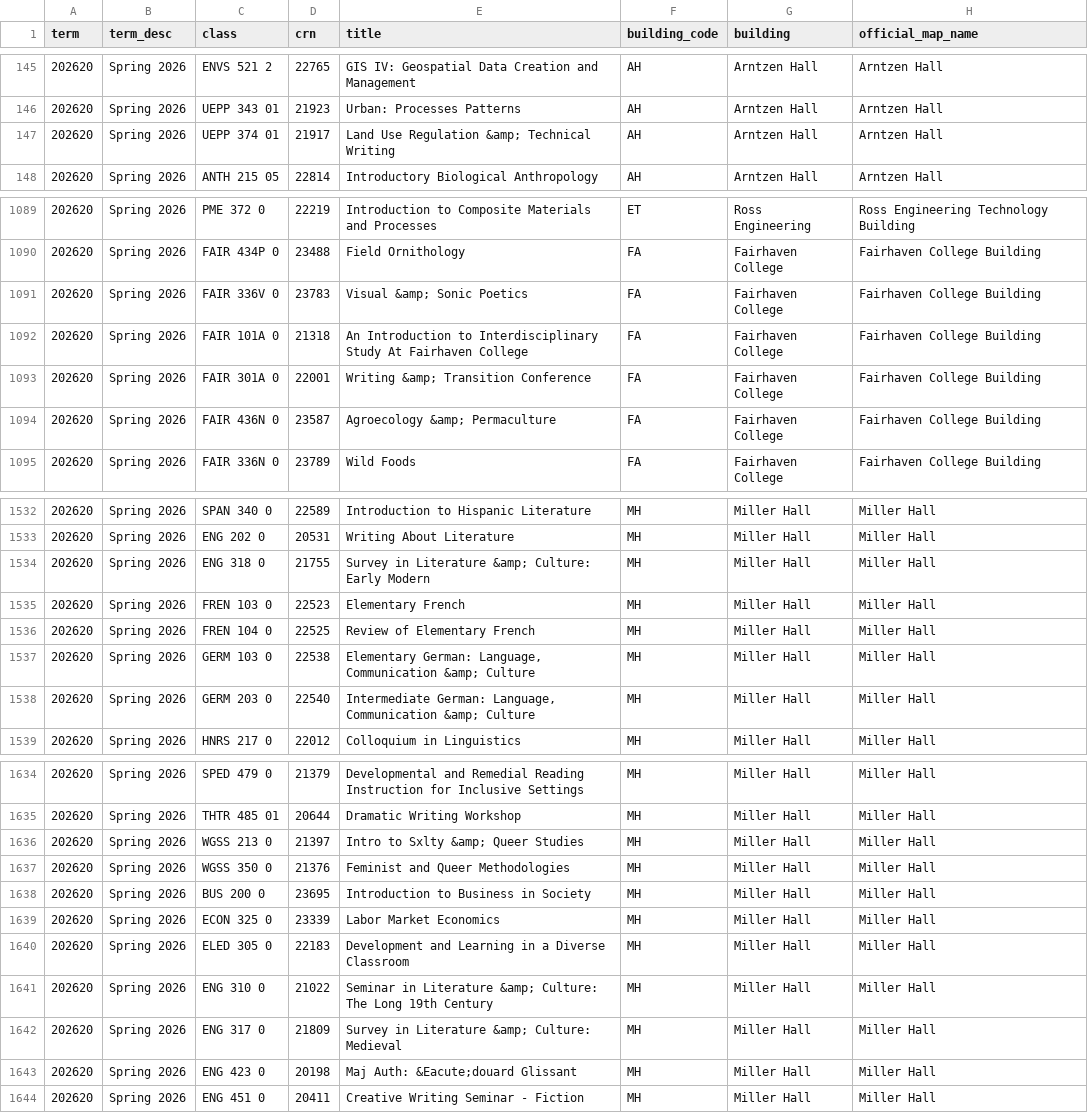
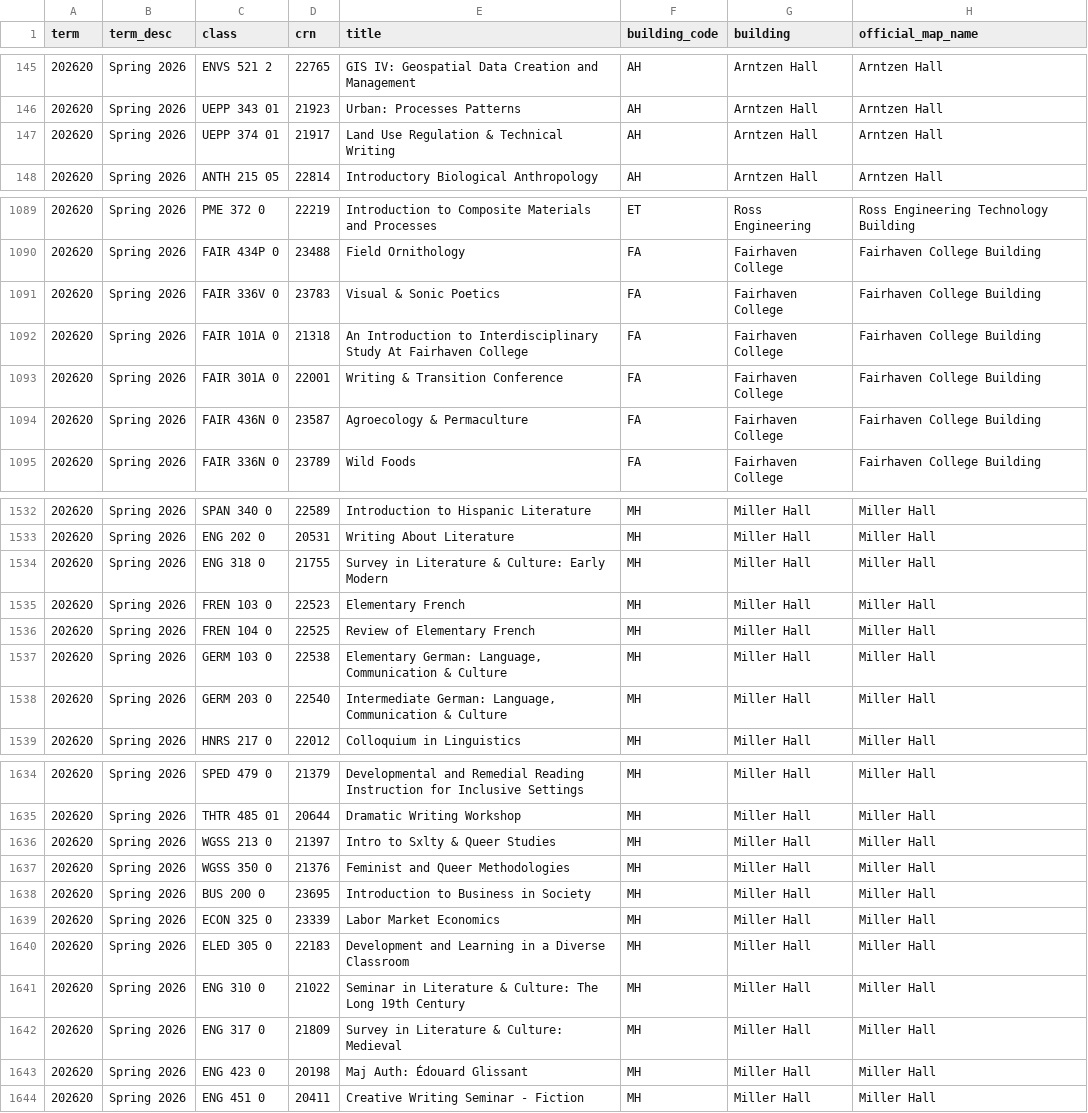
Before and after one commit to Boaxes/wwu-daily-traffic, a CSV file: data/final_data.csv, drawn as a sheet; only a part is shown, gaps mark what is left out; the diff covers the shown part only; the diff names each change by its address in the sheet, - before the commit and + after, or states it on an @@ line.

```diff
--- a/data/final_data.csv
+++ b/data/final_data.csv
-E147 (title): Land Use Regulation &amp; Technical Writing
+E147 (title): Land Use Regulation & Technical Writing
-E1091 (title): Visual &amp; Sonic Poetics
+E1091 (title): Visual & Sonic Poetics
-E1093 (title): Writing &amp; Transition Conference
+E1093 (title): Writing & Transition Conference
-E1094 (title): Agroecology &amp; Permaculture
+E1094 (title): Agroecology & Permaculture
-E1534 (title): …in Literature &amp; Culture: Early…
+E1534 (title): …in Literature & Culture: Early…
-E1537 (title): …Language, Communication &amp; Culture
+E1537 (title): …Language, Communication & Culture
-E1538 (title): …Language, Communication &amp; Culture
+E1538 (title): …Language, Communication & Culture
-E1636 (title): Intro to Sxlty &amp; Queer Studies
+E1636 (title): Intro to Sxlty & Queer Studies
-E1641 (title): …in Literature &amp; Culture: The…
+E1641 (title): …in Literature & Culture: The…
-E1642 (title): Survey in Literature &amp; Culture: Medieval
+E1642 (title): Survey in Literature & Culture: Medieval
-E1643 (title): Maj Auth: &Eacute;douard Glissant
+E1643 (title): Maj Auth: Édouard Glissant
```
Also changed, not shown: 51 edited cells elsewhere in this file, 19 other files.
